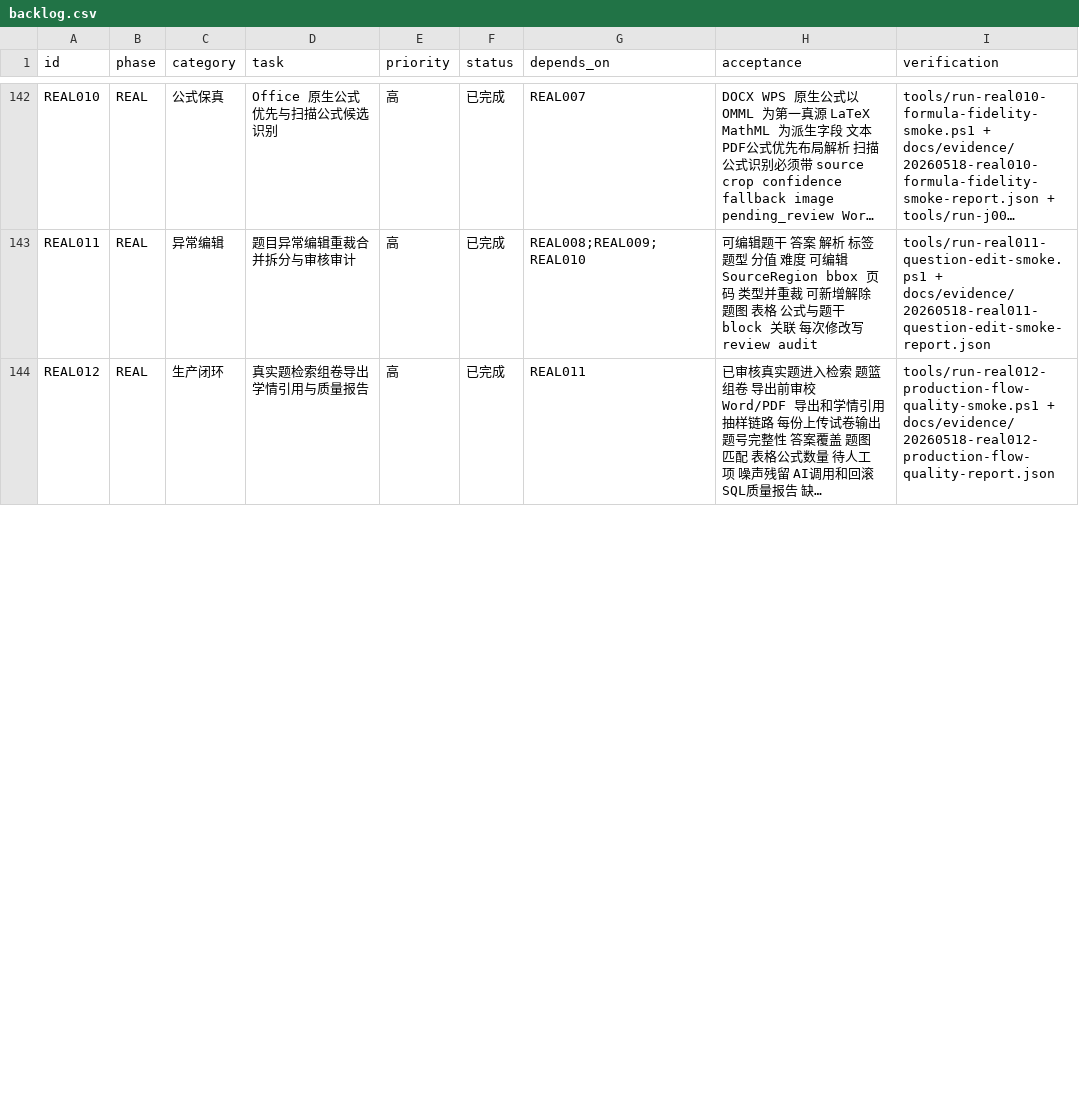
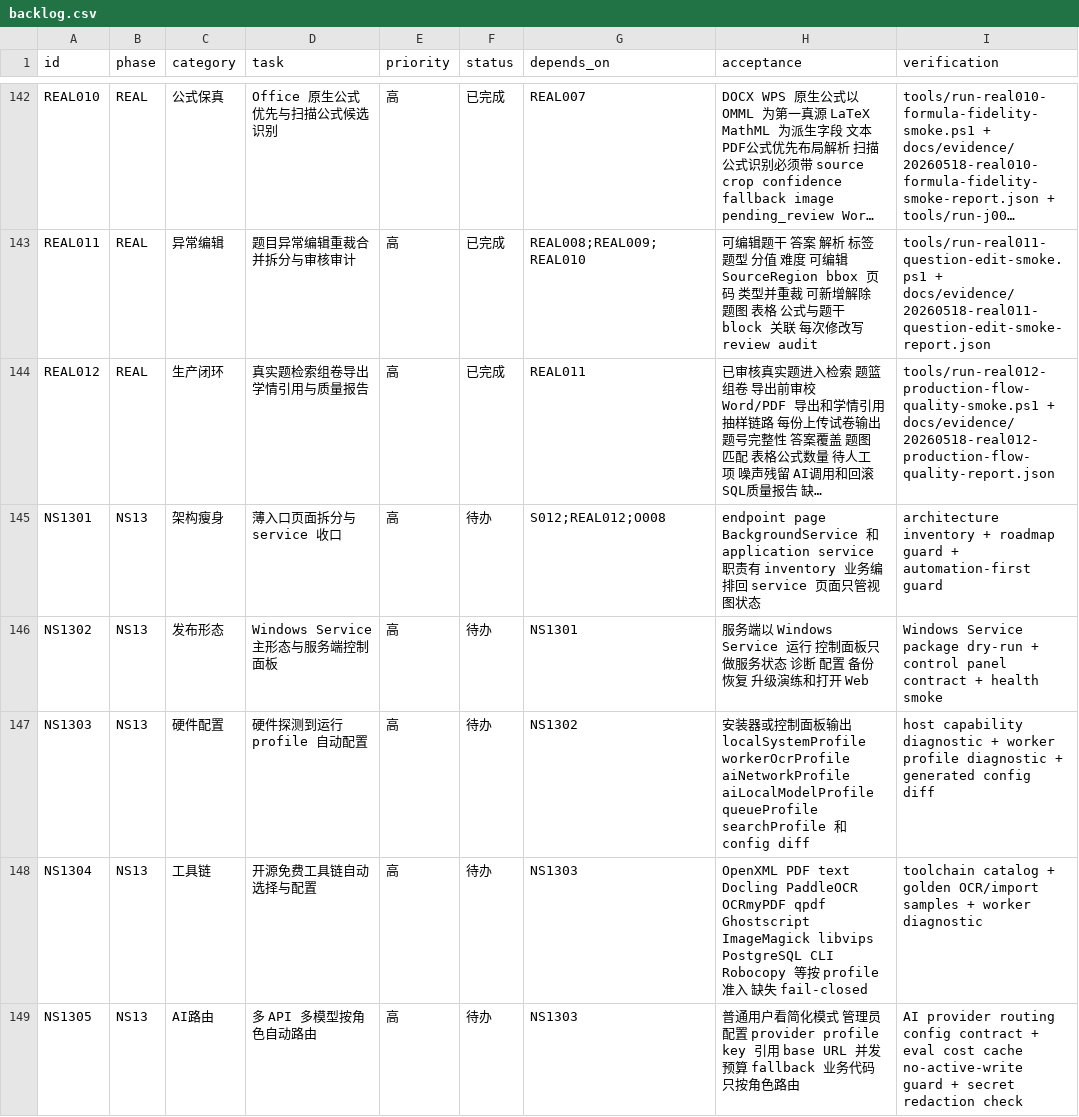
Before and after one commit to sciman-top/k12-question-graph, a CSV file: tasks/backlog.csv, drawn as a sheet; only a part is shown, gaps mark what is left out; long unchanged cells end in …; the diff covers the shown part only; the diff names each change by its address in the sheet, - before the commit and + after, or states it on an @@ line.

```diff
--- a/tasks/backlog.csv
+++ b/tasks/backlog.csv
+row 145: NS1301 | NS13 | 架构瘦身 | 薄入口页面拆分与 service 收口 | 高 | 待办 | S012;REAL012;O008 | endpoint page BackgroundService 和 application service 职责有 inventory 业务编排回 service 页面只管视图状态 | architecture inventory + roadmap guard + automation-first guard
+row 146: NS1302 | NS13 | 发布形态 | Windows Service 主形态与服务端控制面板 | 高 | 待办 | NS1301 | 服务端以 Windows Service 运行 控制面板只做服务状态 诊断 配置 备份恢复 升级演练和打开 Web | Windows Service package dry-run + control panel contract + health smoke
+row 147: NS1303 | NS13 | 硬件配置 | 硬件探测到运行 profile 自动配置 | 高 | 待办 | NS1302 | 安装器或控制面板输出 localSystemProfile workerOcrProfile aiNetworkProfile aiLocalModelProfile queueProfile searchProfile 和 config diff | host capability diagnostic + worker profile diagnostic + generated config diff
+row 148: NS1304 | NS13 | 工具链 | 开源免费工具链自动选择与配置 | 高 | 待办 | NS1303 | OpenXML PDF text Docling PaddleOCR OCRmyPDF qpdf Ghostscript ImageMagick libvips PostgreSQL CLI Robocopy 等按 profile 准入 缺失 fail-closed | toolchain catalog + golden OCR/import samples + worker diagnostic
+row 149: NS1305 | NS13 | AI路由 | 多 API 多模型按角色自动路由 | 高 | 待办 | NS1303 | 普通用户看简化模式 管理员配置 provider profile key 引用 base URL 并发预算 fallback 业务代码只按角色路由 | AI provider routing config contract + eval cost cache no-active-write guard + secret redaction check
```
Also changed, not shown: 3 added rows and 3 edited cells elsewhere in this file, tasks/automation-first-contract.csv, tasks/non-site-implementation-plan.csv, 10 other files.
